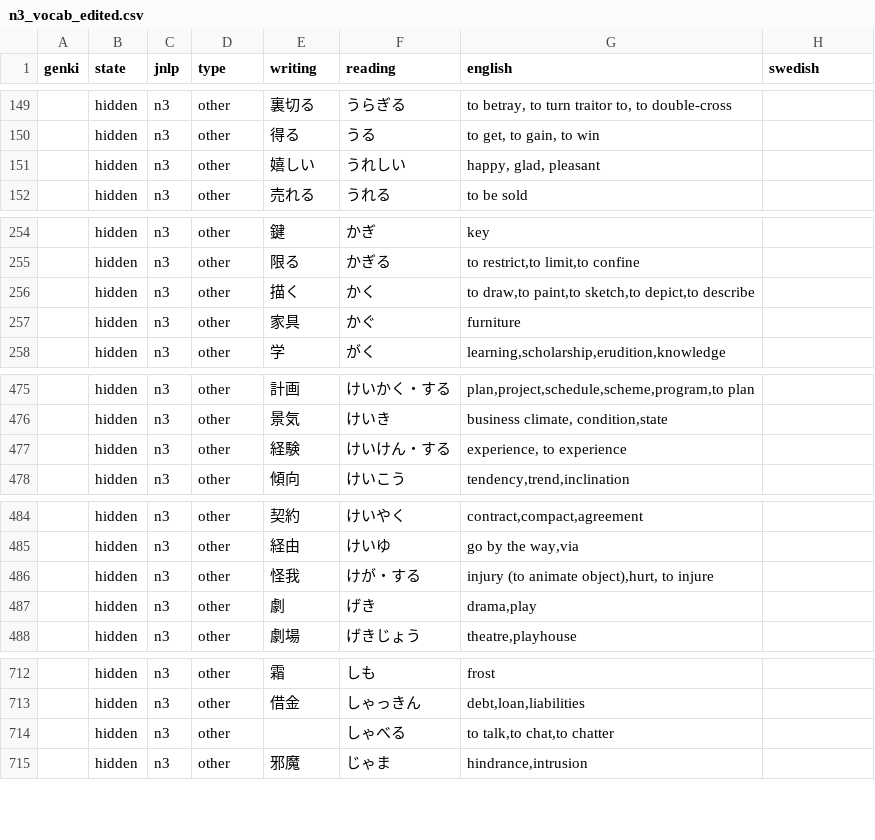
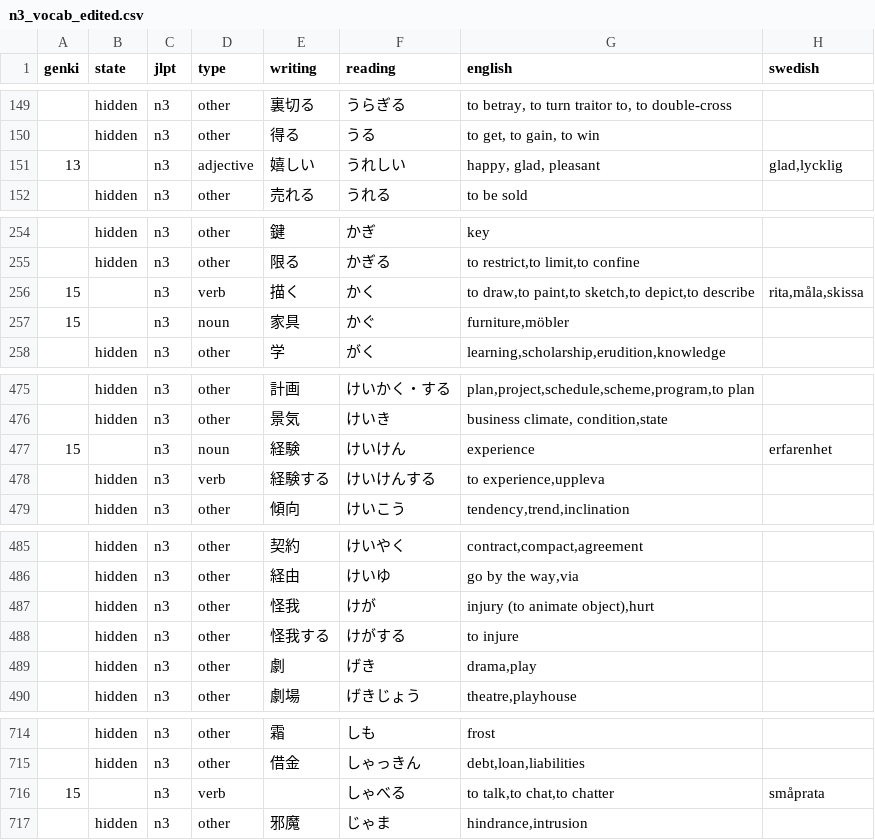
Before and after one commit to psandboge/japanese-lists-to-json, a CSV file: src/main/data/jlpt/n3_vocab_edited.csv, drawn as a sheet; only a part is shown, gaps mark what is left out; the diff covers the shown part only.

```diff
--- a/src/main/data/jlpt/n3_vocab_edited.csv
+++ b/src/main/data/jlpt/n3_vocab_edited.csv
@@ -1 +1 @@
-genki|state|jnlp|type|writing|reading|english|swedish
+genki|state|jlpt|type|writing|reading|english|swedish
@@ -150,3 +150,3 @@ genki|state|jnlp|type|writing|reading|english|swedish
 |hidden|n3|other|得る|うる|to get, to gain, to win
-|hidden|n3|other|嬉しい|うれしい|happy, glad, pleasant
+13||n3|adjective|嬉しい|うれしい|happy, glad, pleasant|glad,lycklig
 |hidden|n3|other|売れる|うれる|to be sold
@@ -255,4 +255,4 @@ genki|state|jnlp|type|writing|reading|english|swedish
 |hidden|n3|other|限る|かぎる|to restrict,to limit,to confine
-|hidden|n3|other|描く|かく|to draw,to paint,to sketch,to depict,to describe
-|hidden|n3|other|家具|かぐ|furniture
+15||n3|verb|描く|かく|to draw,to paint,to sketch,to depict,to describe|rita,måla,skissa
+15||n3|noun|家具|かぐ|furniture,möbler
 |hidden|n3|other|学|がく|learning,scholarship,erudition,knowledge
@@ -476,3 +476,4 @@ genki|state|jnlp|type|writing|reading|english|swedish
 |hidden|n3|other|景気|けいき|business climate, condition,state
-|hidden|n3|other|経験|けいけん・する|experience, to experience
+15||n3|noun|経験|けいけん|experience|erfarenhet
+|hidden|n3|verb|経験する|けいけんする|to experience,uppleva
 |hidden|n3|other|傾向|けいこう|tendency,trend,inclination
@@ -485,3 +486,4 @@ genki|state|jnlp|type|writing|reading|english|swedish
 |hidden|n3|other|経由|けいゆ|go by the way,via
-|hidden|n3|other|怪我|けが・する|injury (to animate object),hurt, to injure
+|hidden|n3|other|怪我|けが|injury (to animate object),hurt
+|hidden|n3|other|怪我する|けがする|to injure
 |hidden|n3|other|劇|げき|drama,play
@@ -713,3 +715,3 @@ genki|state|jnlp|type|writing|reading|english|swedish
 |hidden|n3|other|借金|しゃっきん|debt,loan,liabilities
-|hidden|n3|other||しゃべる|to talk,to chat,to chatter
+15||n3|verb||しゃべる|to talk,to chat,to chatter|småprata
 |hidden|n3|other|邪魔|じゃま|hindrance,intrusion
```
Also changed, not shown: 8 edited cells elsewhere in this file, src/main/data/jlpt/n5_vocab_edited.csv, src/main/data/vocabulary/1200extra.csv, 6 other files.
